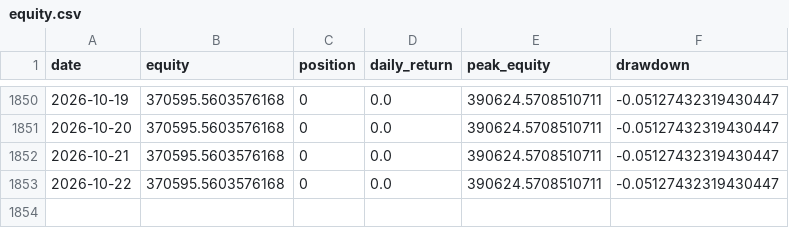
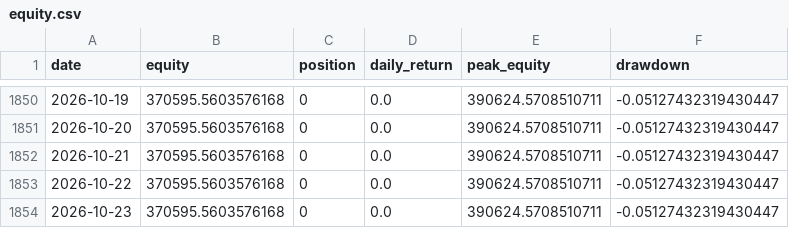
Before and after one commit to dddabtc/usdt-slope-strategies, a CSV file: experiments/long-only/equity.csv, drawn as a sheet; only a part is shown, gaps mark what is left out.

```diff
--- a/experiments/long-only/equity.csv
+++ b/experiments/long-only/equity.csv
@@ -1853 +1853,2 @@ date,equity,position,daily_return,peak_equity,drawdown
 2026-10-22,370595.5603576168,0,0.0,390624.5708510711,-0.05127432319430447
+2026-10-23,370595.5603576168,0,0.0,390624.5708510711,-0.05127432319430447
```
Also changed, not shown: data/btc_price_full.csv, data/dai_market_cap_full.csv, 16 other files.
